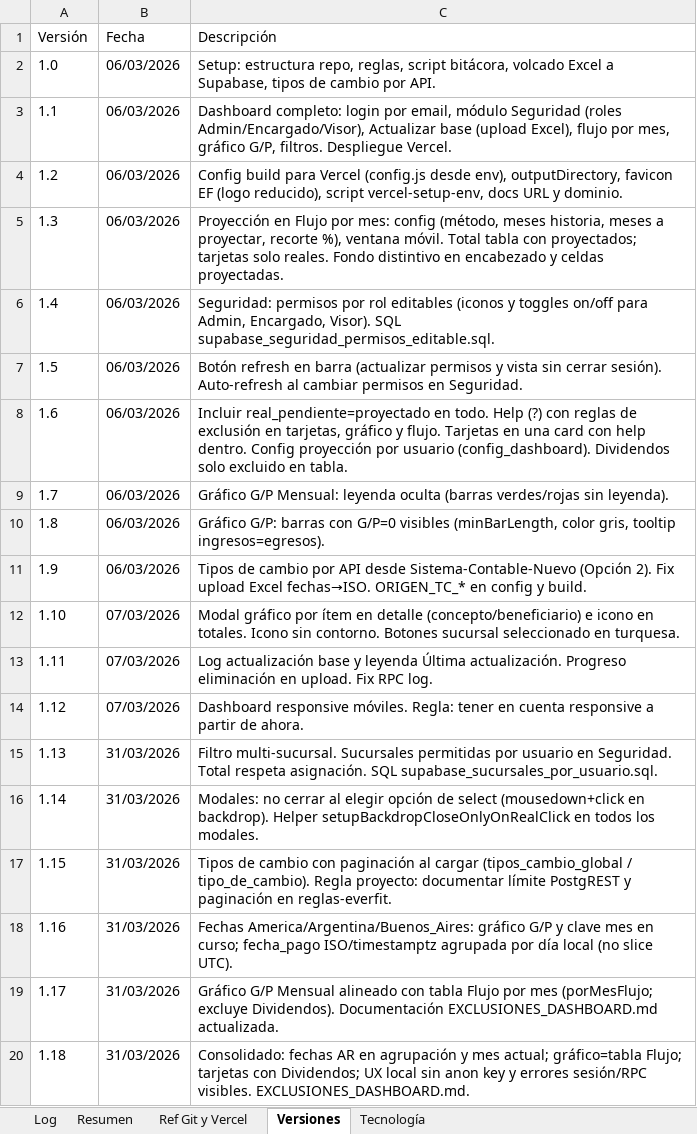
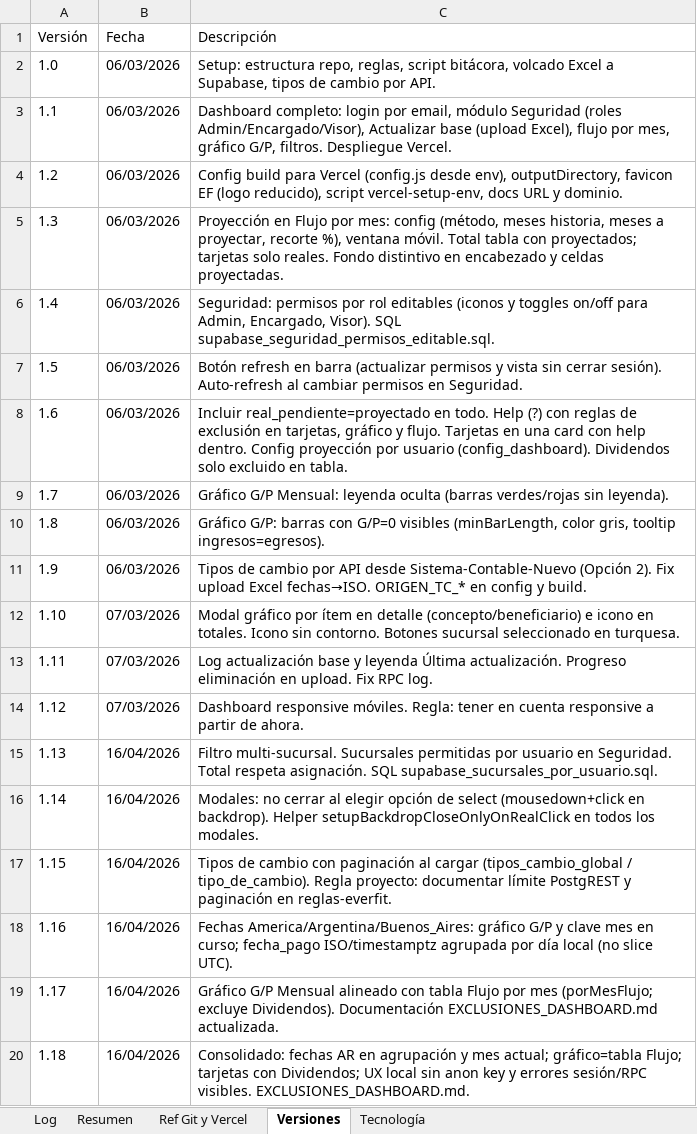
Before and after one commit to lucasbustosmartin-coder/Everfit, an Excel workbook: Bitacora_tareas.xlsx, sheet Versiones, drawn as a sheet; values as stored, in another font and other column widths than the file's, no borders; the diff names each change by its address in the sheet, - before the commit and + after, or states it on an @@ line.

```diff
--- a/Bitacora_tareas.xlsx (sheet Versiones)
+++ b/Bitacora_tareas.xlsx (sheet Versiones)
-B15:B20 (Fecha): 31/03/2026
+B15:B20 (Fecha): 16/04/2026
```
Also changed, not shown: sheet Log, sheet Resumen, 7 other files.
